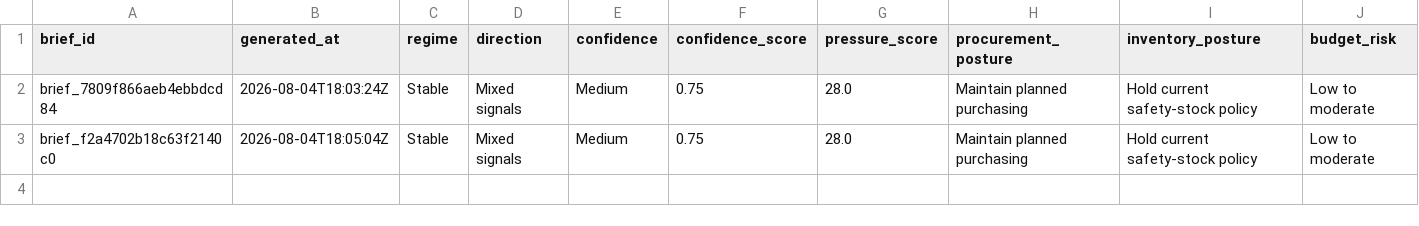
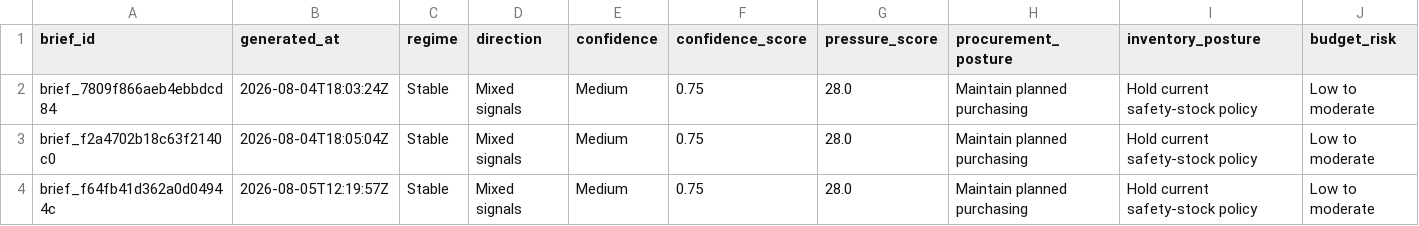
Before and after one commit to Photon7777/memorypulse, a CSV file: data/history/decision_briefs.csv, drawn as a sheet; only a part is shown; rows hold the shown columns only; the diff names each change by its address in the sheet, - before the commit and + after, or states it on an @@ line.

```diff
--- a/data/history/decision_briefs.csv
+++ b/data/history/decision_briefs.csv
+row 4: brief_f64fb41d362a0d04944c | 2026-08-05T12:19:57Z | Stable | Mixed signals | Medium | 0.75 | 28.0 | Maintain planned purchasing | Hold current safety-stock policy | Low to moderate
```
Also changed, not shown: data/history/market_index.csv, data/history/source_runs.csv, 8 other files.
